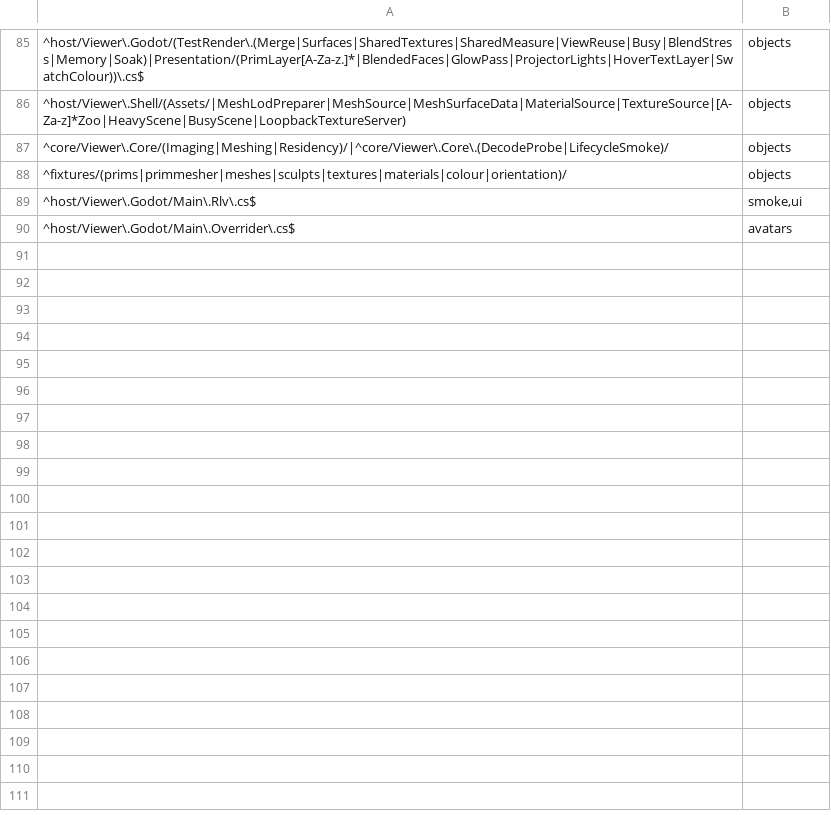
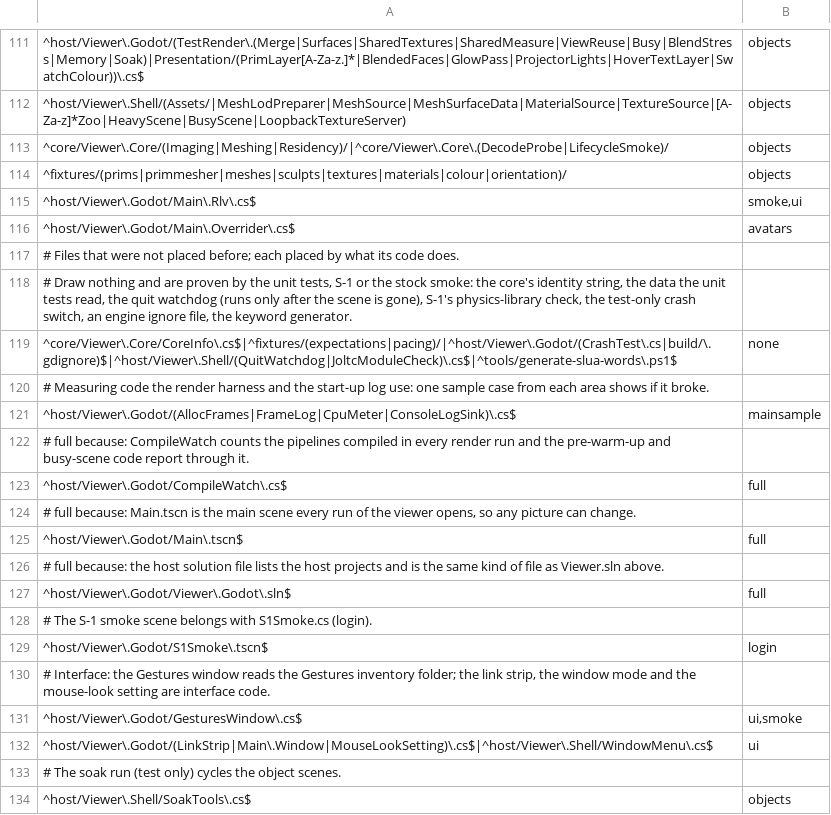
Before and after one commit to JohnLegionH/reverie-viewer, a TSV file: tools/check-map.tsv, drawn as a sheet; only a part is shown, gaps mark what is left out; the diff covers the shown part only.

Commit message:
Check selector: place every tracked file, give each full mapping a reason
Every tracked file now has a rule in tools/check-map.tsv. The 27 files the
map could not place (QuitWatchdog.cs among them, which sent its whole order
to the full render set and the stock smoke) are placed by what their code
does. Each rule that maps to full carries a "# full because:" comment.

The sky and water files, the glow and projector files, and a few other World
files whose users the code shows now select only those users' areas; the
shared world model (WorldState and the rest) stays on the full set, with the
reason written beside it. A new World file lands on the full set until it is
placed.

Two selector tests, red first: every tracked file is placed, and every full
rule has a written reason above it. Seven more cases pin the narrowed and
kept mappings.

```diff
--- a/tools/check-map.tsv
+++ b/tools/check-map.tsv
@@ -90 +116,19 @@
 ^host/Viewer\.Godot/Main\.Overrider\.cs$	avatars
+# Files that were not placed before; each placed by what its code does.
+# Draw nothing and are proven by the unit tests, S-1 or the stock smoke: the core's identity string, the data the unit tests read, the quit watchdog (runs only after the scene is gone), S-1's physics-library check, the test-only crash switch, an engine ignore file, the keyword generator.
+^core/Viewer\.Core/CoreInfo\.cs$|^fixtures/(expectations|pacing)/|^host/Viewer\.Godot/(CrashTest\.cs|build/\.gdignore)$|^host/Viewer\.Shell/(QuitWatchdog|JoltcModuleCheck)\.cs$|^tools/generate-slua-words\.ps1$	none
+# Measuring code the render harness and the start-up log use: one sample case from each area shows if it broke.
+^host/Viewer\.Godot/(AllocFrames|FrameLog|CpuMeter|ConsoleLogSink)\.cs$	mainsample
+# full because: CompileWatch counts the pipelines compiled in every render run and the pre-warm-up and busy-scene code report through it.
+^host/Viewer\.Godot/CompileWatch\.cs$	full
+# full because: Main.tscn is the main scene every run of the viewer opens, so any picture can change.
+^host/Viewer\.Godot/Main\.tscn$	full
+# full because: the host solution file lists the host projects and is the same kind of file as Viewer.sln above.
+^host/Viewer\.Godot/Viewer\.Godot\.sln$	full
+# The S-1 smoke scene belongs with S1Smoke.cs (login).
+^host/Viewer\.Godot/S1Smoke\.tscn$	login
+# Interface: the Gestures window reads the Gestures inventory folder; the link strip, the window mode and the mouse-look setting are interface code.
+^host/Viewer\.Godot/GesturesWindow\.cs$	ui,smoke
+^host/Viewer\.Godot/(LinkStrip|Main\.Window|MouseLookSetting)\.cs$|^host/Viewer\.Shell/WindowMenu\.cs$	ui
+# The soak run (test only) cycles the object scenes.
+^host/Viewer\.Shell/SoakTools\.cs$	objects
```
Also changed, not shown: 26 added rows and 1 edited cell elsewhere in this file, 1 other file.
